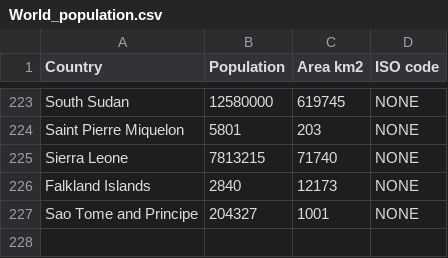
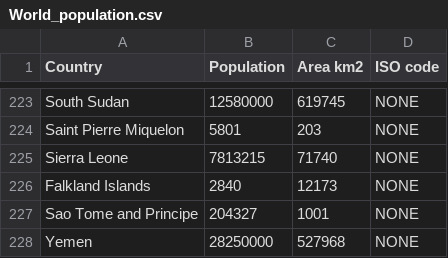
Before and after one commit to bojan-vujic/COVID-19, a CSV file: World_population.csv, drawn as a sheet; only a part is shown, gaps mark what is left out; the diff names each change by its address in the sheet, - before the commit and + after, or states it on an @@ line.

Commit message:
Update World_population.csv

```diff
--- a/World_population.csv
+++ b/World_population.csv
+row 228: Yemen | 28250000 | 527968 | NONE
```
